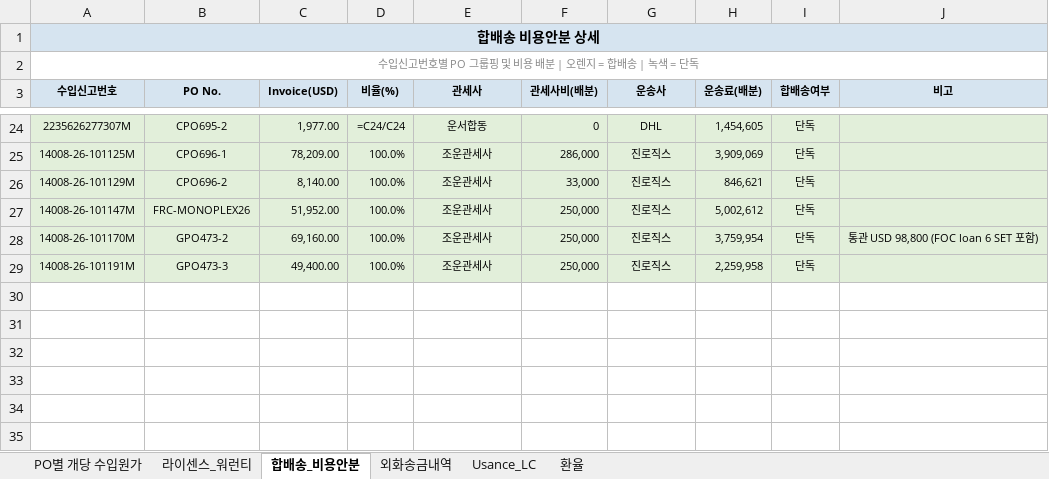
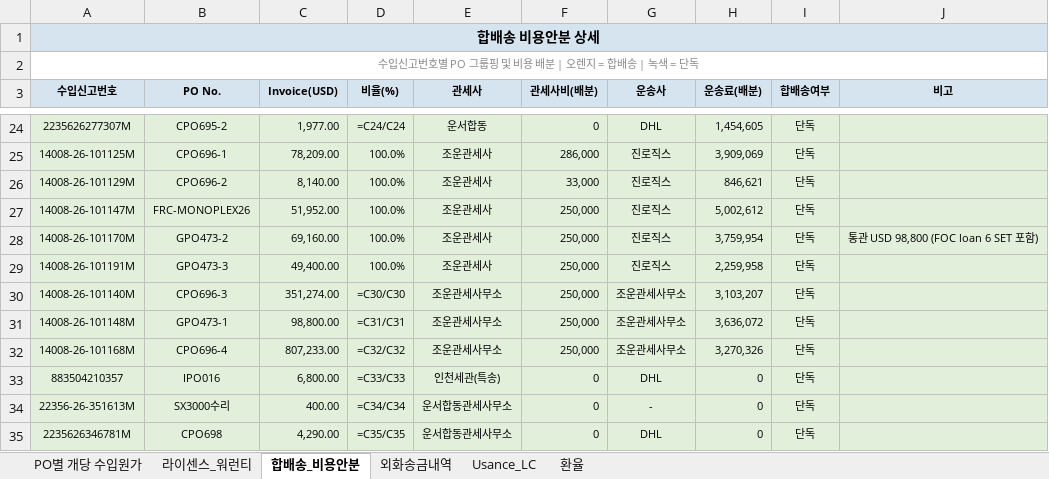
Before and after one commit to rnrfin/rnr-importcost, an Excel workbook: RNR_수입원가_2026_20260610.xlsx, sheet 합배송_비용안분, drawn as a sheet; only a part is shown, gaps mark what is left out; values as stored, in another font and other column widths than the file's, no borders; formulas without a stored value are shown as written; the diff names each change by its address in the sheet, - before the commit and + after, or states it on an @@ line.

Commit message:
감사 수정 2026-06-10 13:36

```diff
--- a/RNR_수입원가_2026_20260610.xlsx (sheet 합배송_비용안분)
+++ b/RNR_수입원가_2026_20260610.xlsx (sheet 합배송_비용안분)
+row 30: 14008-26-101140M | CPO696-3 | 351,274.00 | =C30/C30 | 조운관세사무소 | 250,000 | 조운관세사무소 | 3,103,207 | 단독
+row 31: 14008-26-101148M | GPO473-1 | 98,800.00 | =C31/C31 | 조운관세사무소 | 250,000 | 조운관세사무소 | 3,636,072 | 단독
+row 32: 14008-26-101168M | CPO696-4 | 807,233.00 | =C32/C32 | 조운관세사무소 | 250,000 | 조운관세사무소 | 3,270,326 | 단독
+row 33: 883504210357 | IPO016 | 6,800.00 | =C33/C33 | 인천세관(특송) | 0 | DHL | 0 | 단독
+row 34: 22356-26-351613M | SX3000수리 | 400.00 | =C34/C34 | 운서합동관세사무소 | 0 | - | 0 | 단독
+row 35: 2235626346781M | CPO698 | 4,290.00 | =C35/C35 | 운서합동관세사무소 | 0 | DHL | 0 | 단독
```
Also changed, not shown: sheet PO별 개당 수입원가, sheet 라이센스_워런티.
